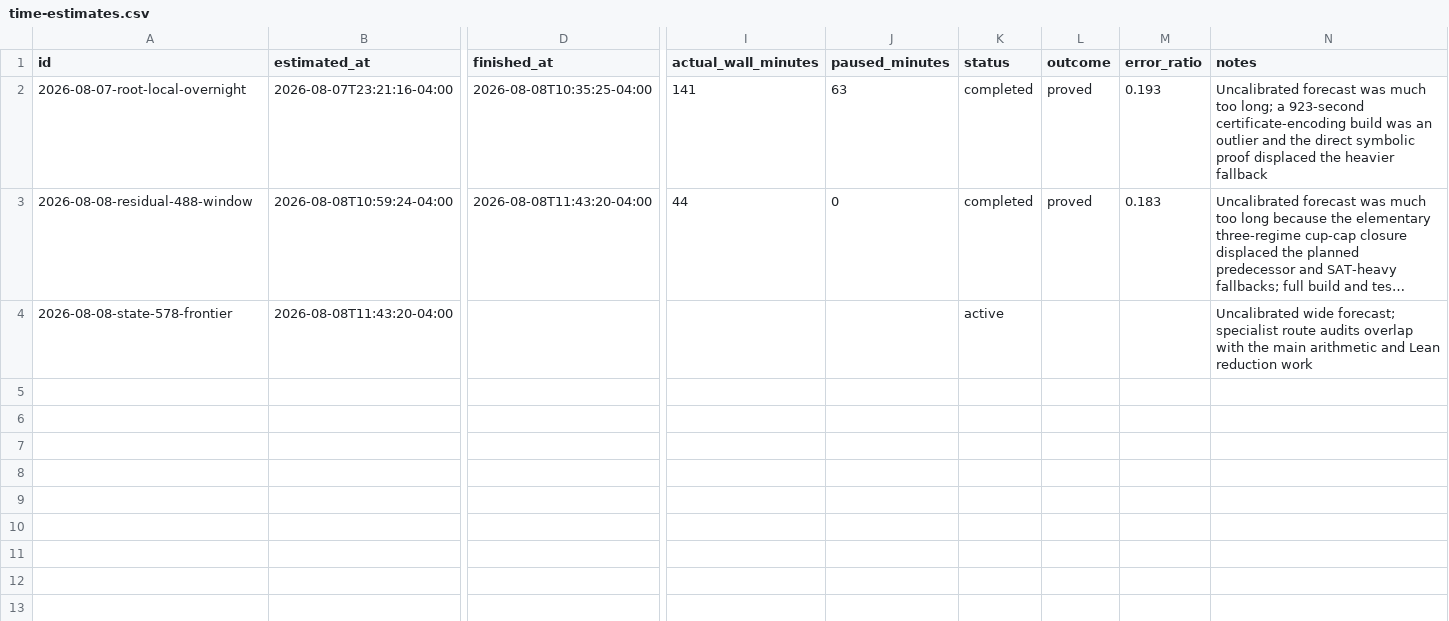
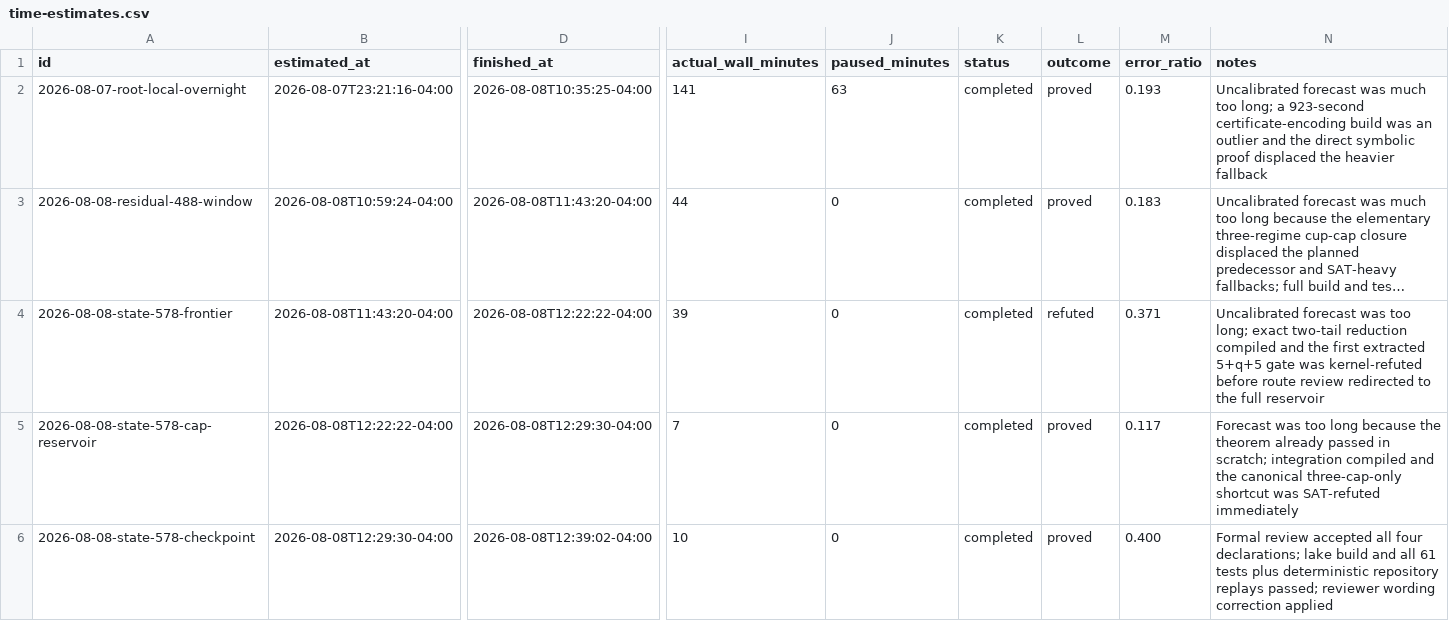
Before and after one commit to GLitchfield/erdos-szekeres-convex-poly, a CSV file: docs/agents/time-estimates.csv, drawn as a sheet; only a part is shown, gaps mark what is left out; long unchanged cells end in …; rows hold the shown columns only; the diff names each change by its address in the sheet, - before the commit and + after, or states it on an @@ line.

Commit message:
reduce state (5,7,8) to cap reservoirs

```diff
--- a/docs/agents/time-estimates.csv
+++ b/docs/agents/time-estimates.csv
-D4 (finished_at): (empty)
+D4 (finished_at): 2026-08-08T12:22:22-04:00
-I4 (actual_wall_minutes): (empty)
+I4 (actual_wall_minutes): 39
-J4 (paused_minutes): (empty)
+J4 (paused_minutes): 0
-K4 (status): active
+K4 (status): completed
-L4 (outcome): (empty)
+L4 (outcome): refuted
-M4 (error_ratio): (empty)
+M4 (error_ratio): 0.371
-N4 (notes): Uncalibrated wide forecast; specialist route audits overlap with the main arithmetic and Lean reduction work
+N4 (notes): Uncalibrated forecast was too long; exact two-tail reduction compiled and the first extracted 5+q+5 gate was kernel-refuted before route review redirected to the full reservoir
+row 5: 2026-08-08-state-578-cap-reservoir | 2026-08-08T12:22:22-04:00 | 2026-08-08T12:29:30-04:00 | 7 | 0 | completed | proved | 0.117 | Forecast was too long because the theorem already passed in scratch; integration compiled and the canonical three-cap-only shortcut was SAT-refuted immediately
+row 6: 2026-08-08-state-578-checkpoint | 2026-08-08T12:29:30-04:00 | 2026-08-08T12:39:02-04:00 | 10 | 0 | completed | proved | 0.400 | Formal review accepted all four declarations; lake build and all 61 tests plus deterministic repository replays passed; reviewer wording correction applied
```
Also changed, not shown: 18 other files.
